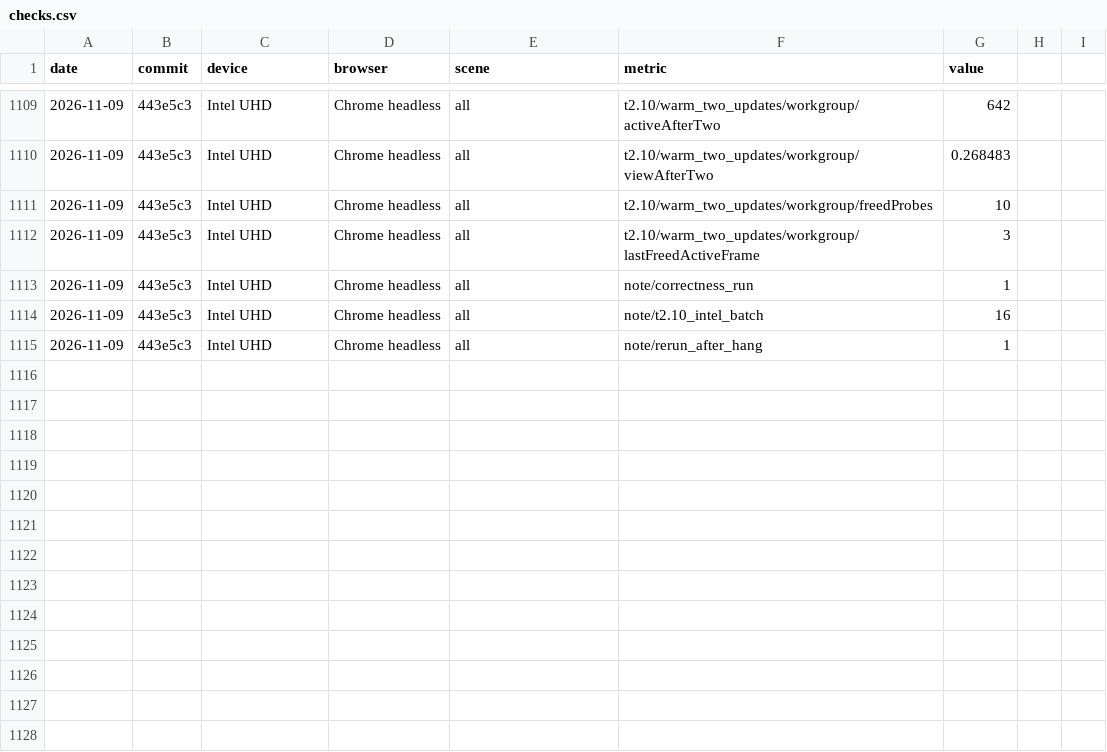
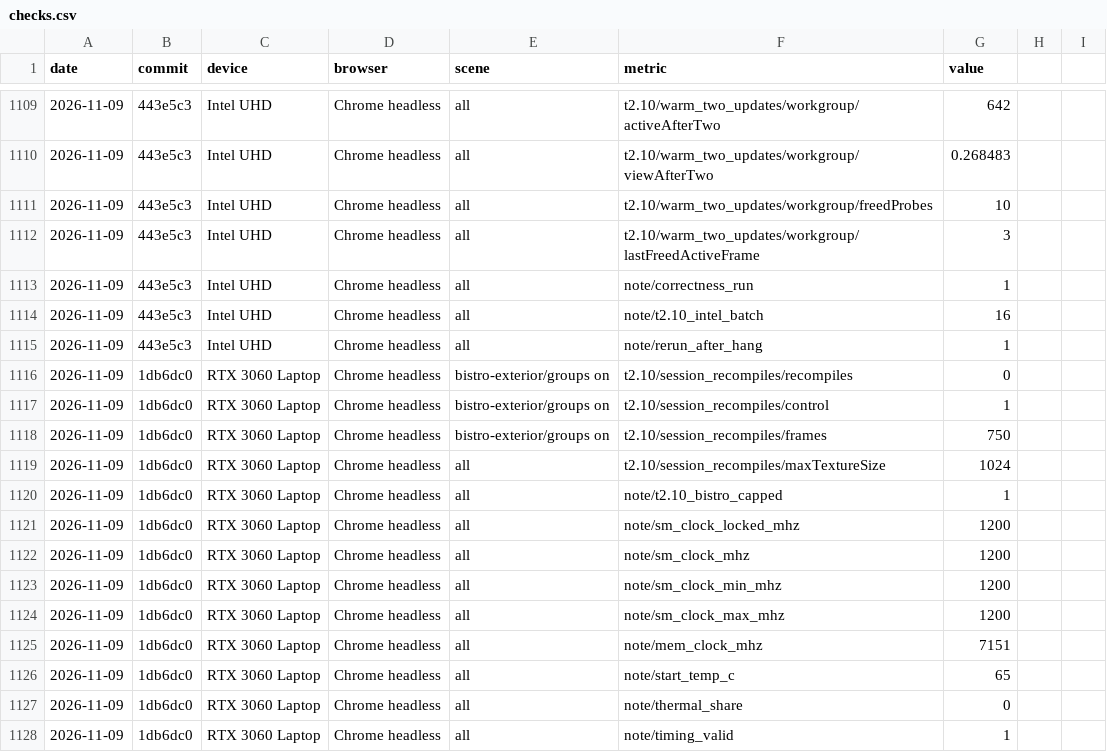
Before and after one commit to pmndrs/gi, a CSV file: bench/results/checks.csv, drawn as a sheet; only a part is shown, gaps mark what is left out.

Commit message:
T2.10 review: Bistro session recompiles capped (0), README marks the uncapped Bistro rows, NOTES on the budget section's floor start, PROGRESS

```diff
--- a/bench/results/checks.csv
+++ b/bench/results/checks.csv
@@ -1115 +1115,14 @@ date,commit,device,browser,scene,metric,value
 2026-11-09,443e5c3,Intel UHD,Chrome headless,all,note/rerun_after_hang,1
+2026-11-09,1db6dc0,RTX 3060 Laptop,Chrome headless,bistro-exterior/groups on,t2.10/session_recompiles/recompiles,0
+2026-11-09,1db6dc0,RTX 3060 Laptop,Chrome headless,bistro-exterior/groups on,t2.10/session_recompiles/control,1
+2026-11-09,1db6dc0,RTX 3060 Laptop,Chrome headless,bistro-exterior/groups on,t2.10/session_recompiles/frames,750
+2026-11-09,1db6dc0,RTX 3060 Laptop,Chrome headless,all,t2.10/session_recompiles/maxTextureSize,1024
+2026-11-09,1db6dc0,RTX 3060 Laptop,Chrome headless,all,note/t2.10_bistro_capped,1
+2026-11-09,1db6dc0,RTX 3060 Laptop,Chrome headless,all,note/sm_clock_locked_mhz,1200
+2026-11-09,1db6dc0,RTX 3060 Laptop,Chrome headless,all,note/sm_clock_mhz,1200
+2026-11-09,1db6dc0,RTX 3060 Laptop,Chrome headless,all,note/sm_clock_min_mhz,1200
+2026-11-09,1db6dc0,RTX 3060 Laptop,Chrome headless,all,note/sm_clock_max_mhz,1200
+2026-11-09,1db6dc0,RTX 3060 Laptop,Chrome headless,all,note/mem_clock_mhz,7151
+2026-11-09,1db6dc0,RTX 3060 Laptop,Chrome headless,all,note/start_temp_c,65
+2026-11-09,1db6dc0,RTX 3060 Laptop,Chrome headless,all,note/thermal_share,0
+2026-11-09,1db6dc0,RTX 3060 Laptop,Chrome headless,all,note/timing_valid,1
```
Also changed, not shown: 3 other files.
